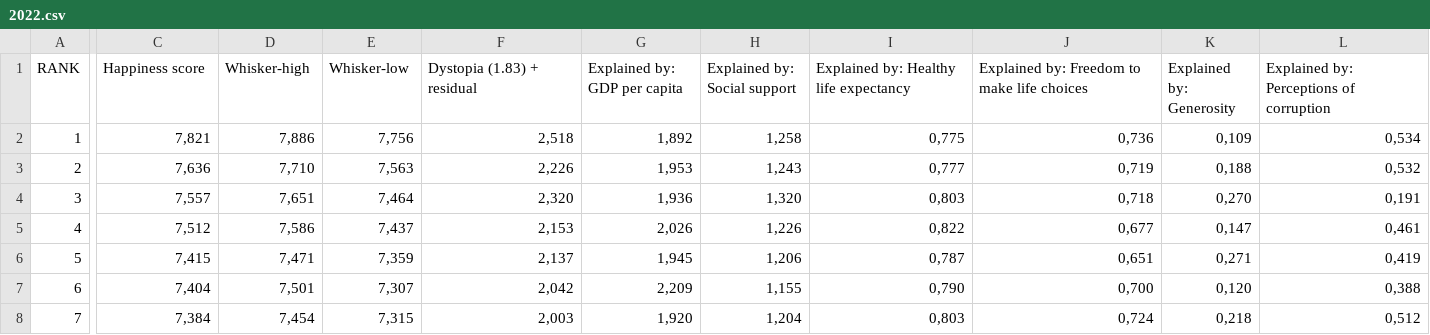
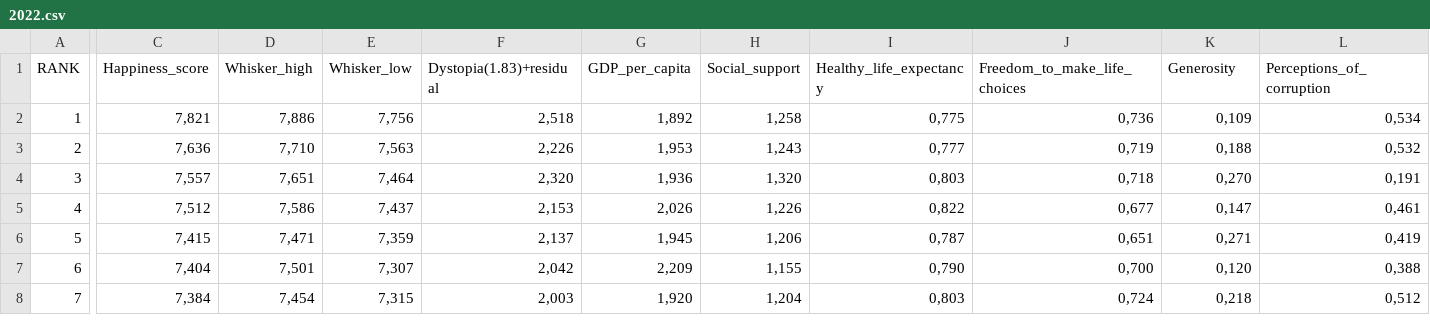
Before and after one commit to ylgon/3179, a CSV file: 2022.csv, drawn as a sheet; only a part is shown, gaps mark what is left out; the diff names each change by its address in the sheet, - before the commit and + after, or states it on an @@ line.

Commit message:
Update 2022.csv

```diff
--- a/2022.csv
+++ b/2022.csv
-C1: Happiness score
+C1: Happiness_score
-D1: Whisker-high
+D1: Whisker_high
-E1: Whisker-low
+E1: Whisker_low
-F1: Dystopia (1.83) + residual
+F1: Dystopia(1.83)+residual
-G1: Explained by: GDP per capita
+G1: GDP_per_capita
-H1: Explained by: Social support
+H1: Social_support
-I1: Explained by: Healthy life expectancy
+I1: Healthy_life_expectancy
-J1: Explained by: Freedom to make life choices
+J1: Freedom_to_make_life_choices
-K1: Explained by: Generosity
+K1: Generosity
-L1: Explained by: Perceptions of corruption
+L1: Perceptions_of_corruption
```
